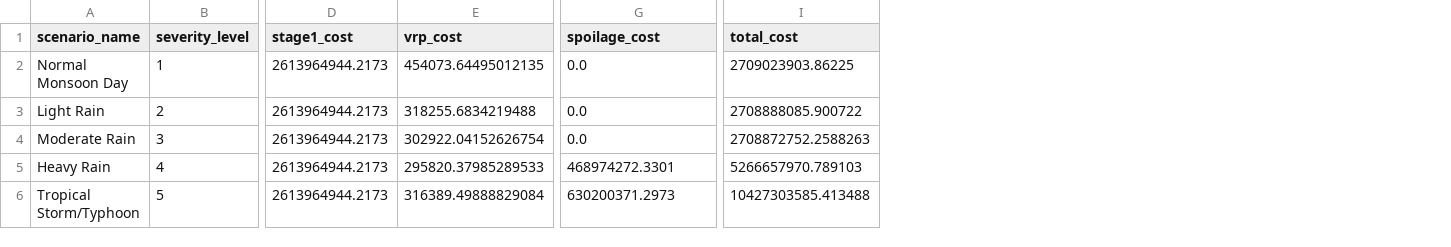
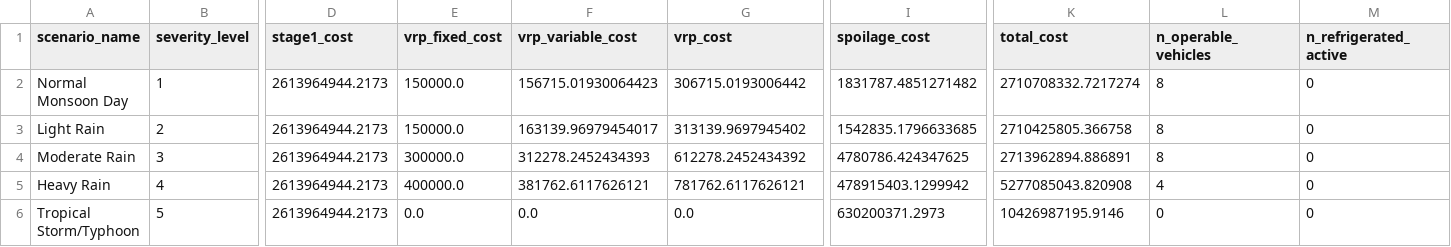
Before and after one commit to nguyenvietkhoa1409/supply_chain_optimization_weather_uncertainty, a CSV file: results/scenario_costs_fixed.csv, drawn as a sheet; only a part is shown, gaps mark what is left out; addresses are those after the commit; the diff names each change by its address in the sheet, - before the commit and + after, or states it on an @@ line.

Commit message:
Real weather data added.

```diff
--- a/results/scenario_costs_fixed.csv
+++ b/results/scenario_costs_fixed.csv
+column E (vrp_fixed_cost), rows 2-6: 150000.0 | 150000.0 | 300000.0 | 400000.0 | 0.0
+column F (vrp_variable_cost), rows 2-6: 156715.01930064423 | 163139.96979454017 | 312278.2452434393 | 381762.6117626121 | 0.0
+column L (n_operable_vehicles), rows 2-6: 8 | 8 | 8 | 4 | 0
+column M (n_refrigerated_active), rows 2-6: all 0
-G2 (vrp_cost): 454073.64495012135
+G2 (vrp_cost): 306715.0193006442
-I2 (spoilage_cost): 0.0
+I2 (spoilage_cost): 1831787.4851271482
-K2 (total_cost): 2709023903.86225
+K2 (total_cost): 2710708332.7217274
-G3 (vrp_cost): 318255.6834219488
+G3 (vrp_cost): 313139.9697945402
-I3 (spoilage_cost): 0.0
+I3 (spoilage_cost): 1542835.1796633685
-K3 (total_cost): 2708888085.900722
+K3 (total_cost): 2710425805.366758
-G4 (vrp_cost): 302922.04152626754
+G4 (vrp_cost): 612278.2452434392
-I4 (spoilage_cost): 0.0
+I4 (spoilage_cost): 4780786.424347625
-K4 (total_cost): 2708872752.2588263
+K4 (total_cost): 2713962894.886891
-G5 (vrp_cost): 295820.37985289533
+G5 (vrp_cost): 781762.6117626121
-I5 (spoilage_cost): 468974272.3301
+I5 (spoilage_cost): 478915403.1299942
-K5 (total_cost): 5266657970.789103
+K5 (total_cost): 5277085043.820908
-G6 (vrp_cost): 316389.49888829084
+G6 (vrp_cost): 0.0
-K6 (total_cost): 10427303585.413488
+K6 (total_cost): 10426987195.9146
```
Also changed, not shown: results/ws_breakdown.csv, 17 other files.
